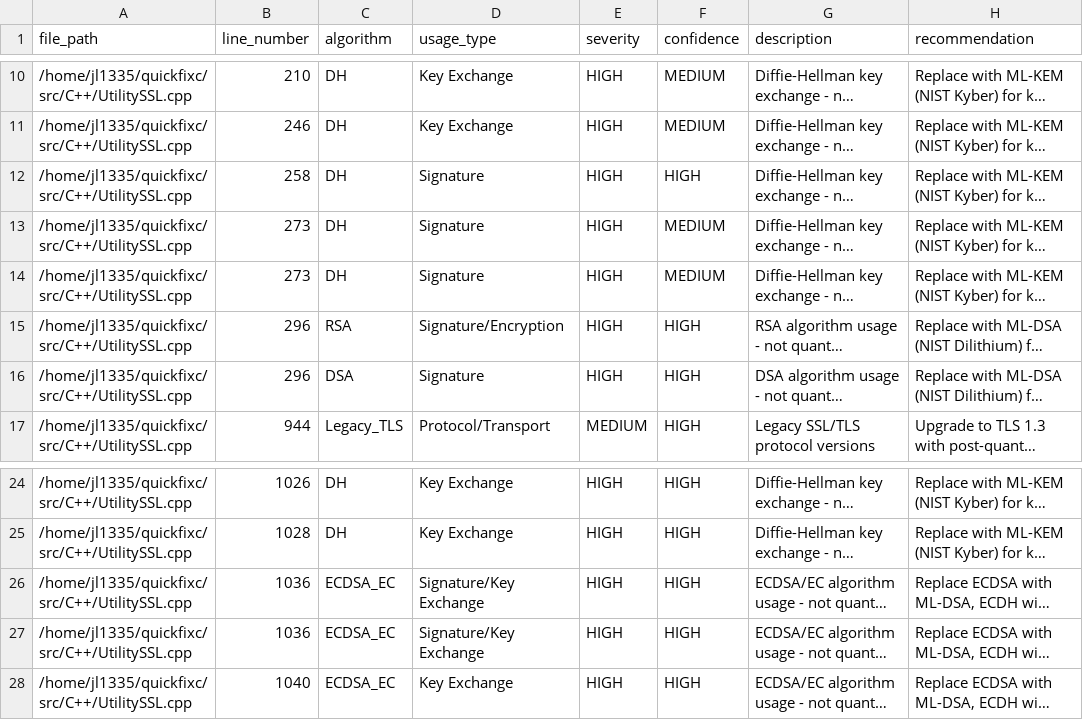
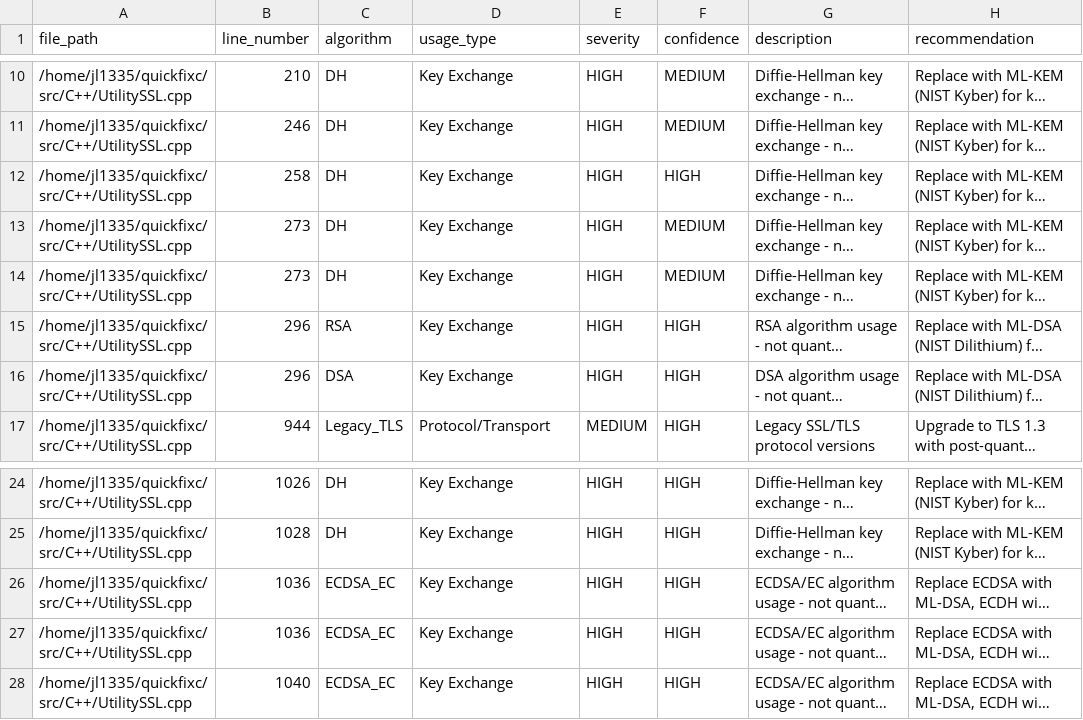
Before and after one commit to JUNJIEQUANT/quickfixc, a CSV file: src/C++/crypto_findings.csv, drawn as a sheet; only a part is shown, gaps mark what is left out; long unchanged cells end in …; the diff names each change by its address in the sheet, - before the commit and + after, or states it on an @@ line.

```diff
--- a/src/C++/crypto_findings.csv
+++ b/src/C++/crypto_findings.csv
-D12:D14 (usage_type): Signature
+D12:D14 (usage_type): Key Exchange
-D15 (usage_type): Signature/Encryption
+D15 (usage_type): Key Exchange
-D16 (usage_type): Signature
+D16 (usage_type): Key Exchange
-D26:D27 (usage_type): Signature/Key Exchange
+D26:D27 (usage_type): Key Exchange
```
Also changed, not shown: 2 other files.
